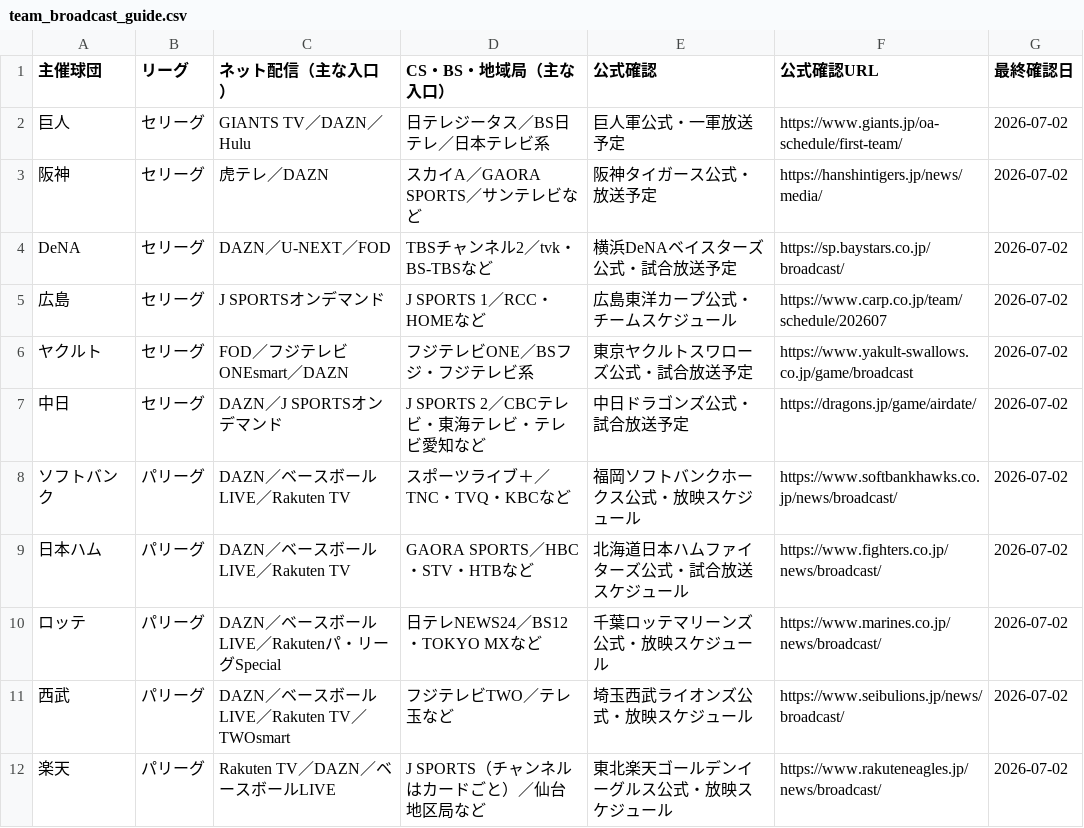
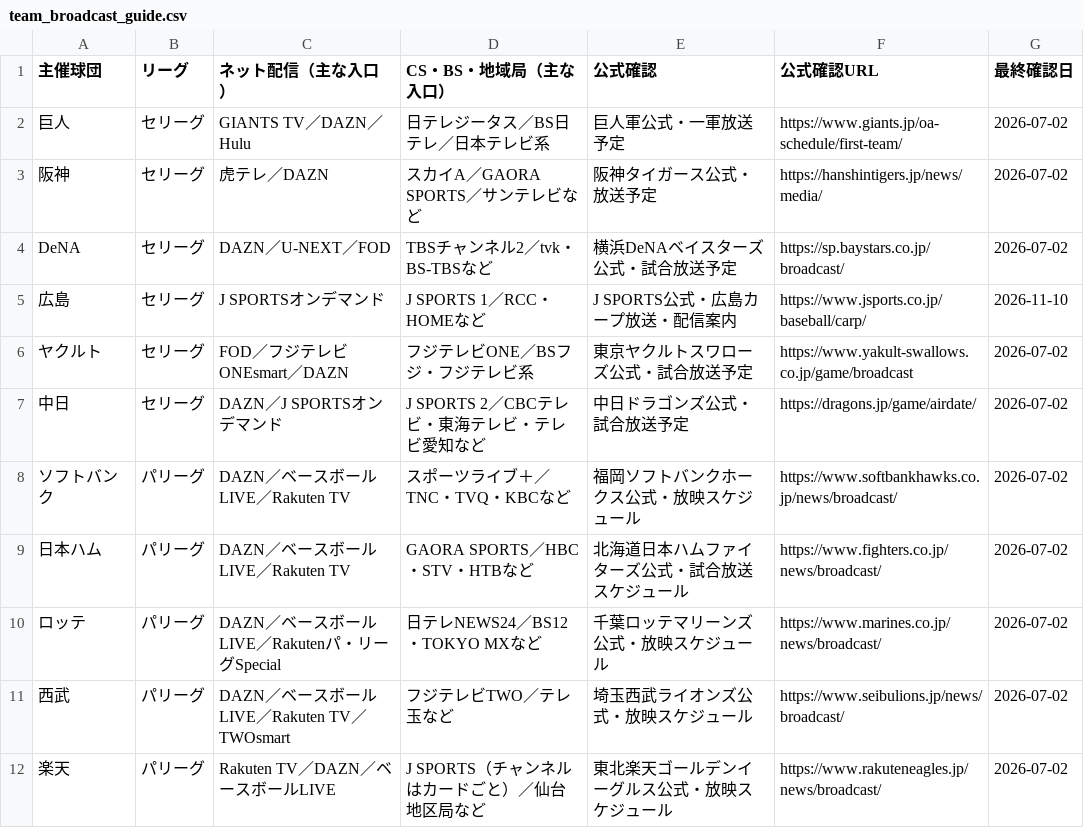
Before and after one commit to hitoshihirai07-hash/pro-baseball-watch-guide, a CSV file: data/team_broadcast_guide.csv, drawn as a sheet; only a part is shown.

Commit message:
Fix broadcast dates and official links; clarify 2027 spectator rules

```diff
--- a/data/team_broadcast_guide.csv
+++ b/data/team_broadcast_guide.csv
@@ -4,3 +4,3 @@
 DeNA,セリーグ,DAZN／U-NEXT／FOD,TBSチャンネル2／tvk・BS-TBSなど,横浜DeNAベイスターズ公式・試合放送予定,https://sp.baystars.co.jp/broadcast/,2026-07-02
-広島,セリーグ,J SPORTSオンデマンド,J SPORTS 1／RCC・HOMEなど,広島東洋カープ公式・チームスケジュール,https://www.carp.co.jp/team/schedule/202607,2026-07-02
+広島,セリーグ,J SPORTSオンデマンド,J SPORTS 1／RCC・HOMEなど,J SPORTS公式・広島カープ放送・配信案内,https://www.jsports.co.jp/baseball/carp/,2026-11-10
 ヤクルト,セリーグ,FOD／フジテレビONEsmart／DAZN,フジテレビONE／BSフジ・フジテレビ系,東京ヤクルトスワローズ公式・試合放送予定,https://www.yakult-swallows.co.jp/game/broadcast,2026-07-02
```
Also changed, not shown: 7 other files.
